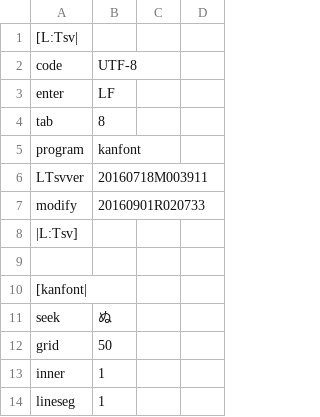
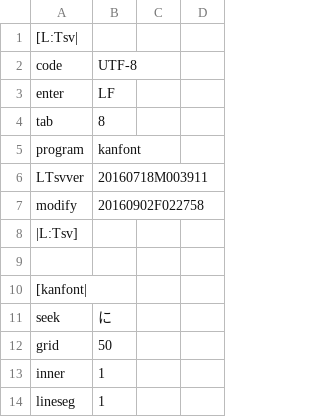
Before and after one commit to ooblog/LTsv10kanedit, a TSV file: kanfont2.tsv, drawn as a sheet; only a part is shown.

```diff
--- a/kanfont2.tsv
+++ b/kanfont2.tsv
@@ -6,3 +6,3 @@ program	kanfont
 LTsvver	20160718M003911
-modify	20160901R020733
+modify	20160902F022758
 |L:Tsv]
@@ -10,3 +10,3 @@ modify	20160901R020733
 [kanfont|
-seek	ぬ
+seek	に
 grid	50
```
Also changed, not shown: LTsv/kanglyph.tsv, 4 other files.
